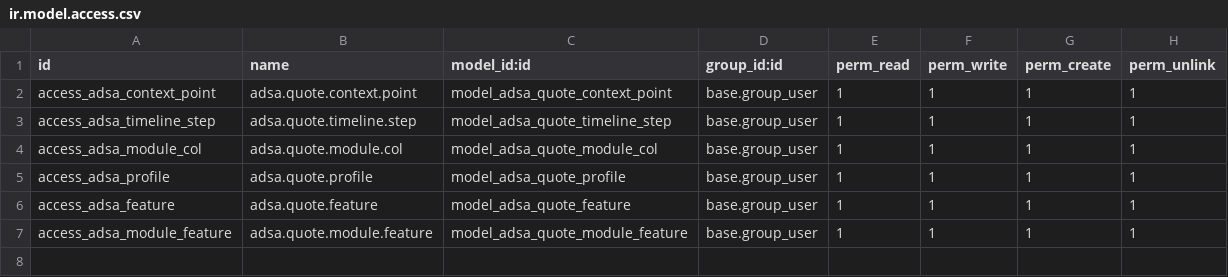
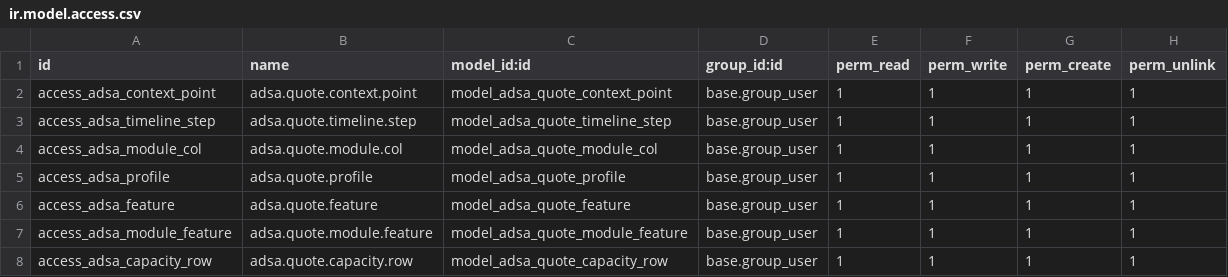
Before and after one commit to jescobarc3-dev/adsa_sale_quote, a CSV file: security/ir.model.access.csv, drawn as a sheet.

```diff
--- a/security/ir.model.access.csv
+++ b/security/ir.model.access.csv
@@ -7 +7,2 @@ access_adsa_feature,adsa.quote.feature,model_adsa_quote_feature,base.group_user,
 access_adsa_module_feature,adsa.quote.module.feature,model_adsa_quote_module_feature,base.group_user,1,1,1,1
+access_adsa_capacity_row,adsa.quote.capacity.row,model_adsa_quote_capacity_row,base.group_user,1,1,1,1
```
Also changed, not shown: 5 other files.
